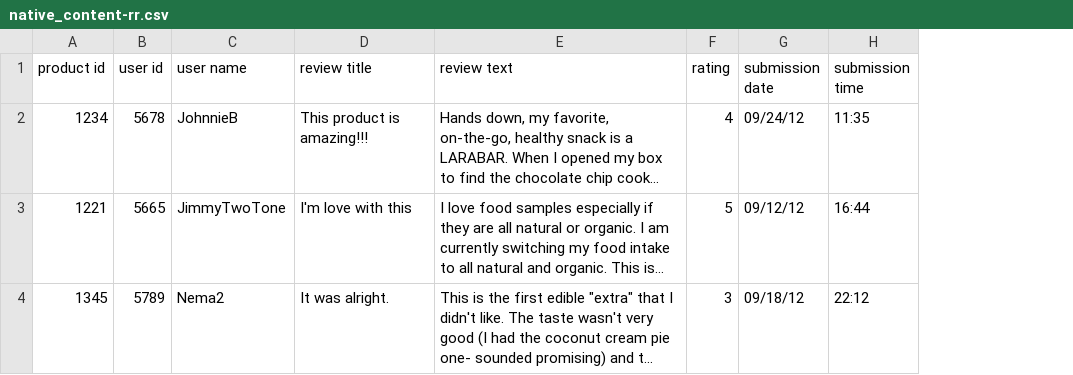
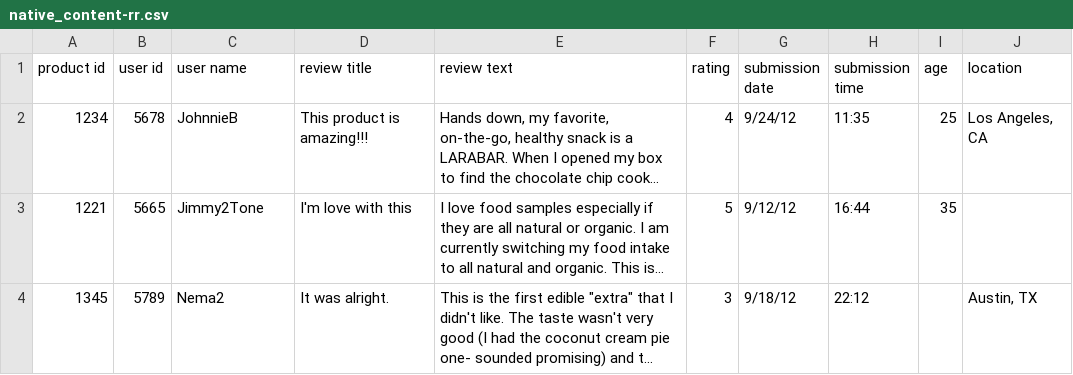
Before and after one commit to bevinjames/native-content-feed, a CSV file: native_content-rr.csv, drawn as a sheet; long unchanged cells end in …; the diff names each change by its address in the sheet, - before the commit and + after, or states it on an @@ line.

Commit message:
Adding age context data value support

```diff
--- a/native_content-rr.csv
+++ b/native_content-rr.csv
+column I (age), rows 2-3: 25 | 35
+column J (location), rows 2-4: Los Angeles, CA |  | Austin, TX
-G2 (submission date): 09/24/12
+G2 (submission date): 9/24/12
-C3 (user name): JimmyTwoTone
+C3 (user name): Jimmy2Tone
-G3 (submission date): 09/12/12
+G3 (submission date): 9/12/12
-G4 (submission date): 09/18/12
+G4 (submission date): 9/18/12
```
Also changed, not shown: 5 other files.
